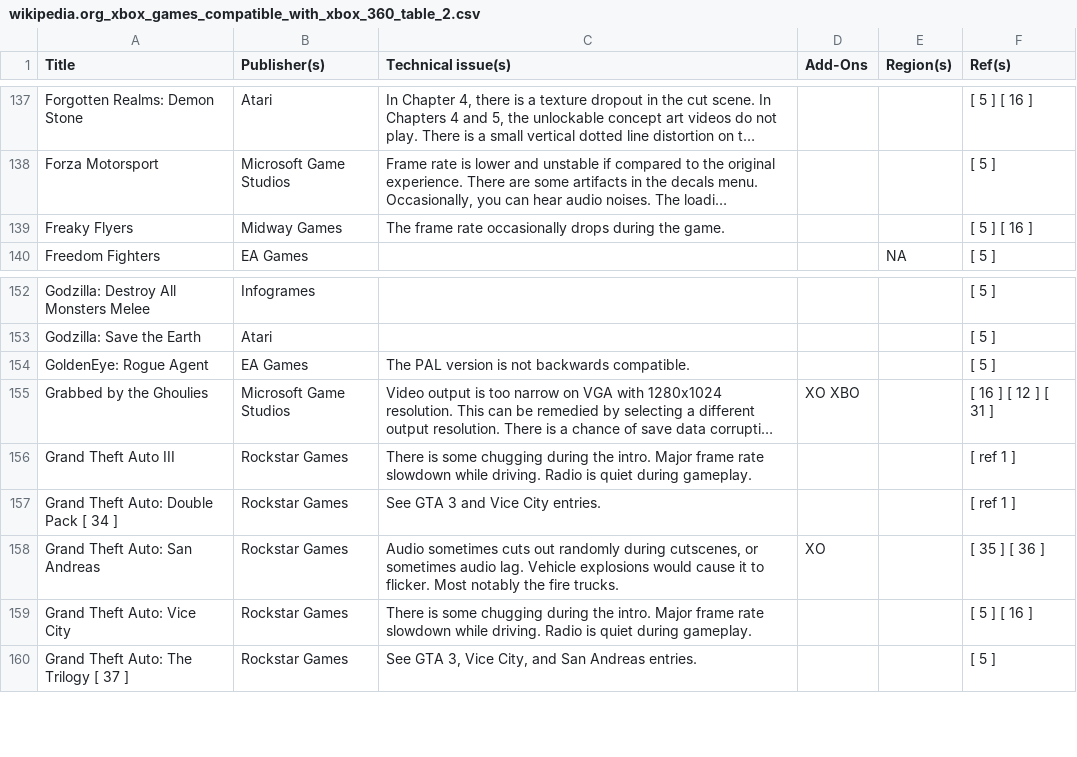
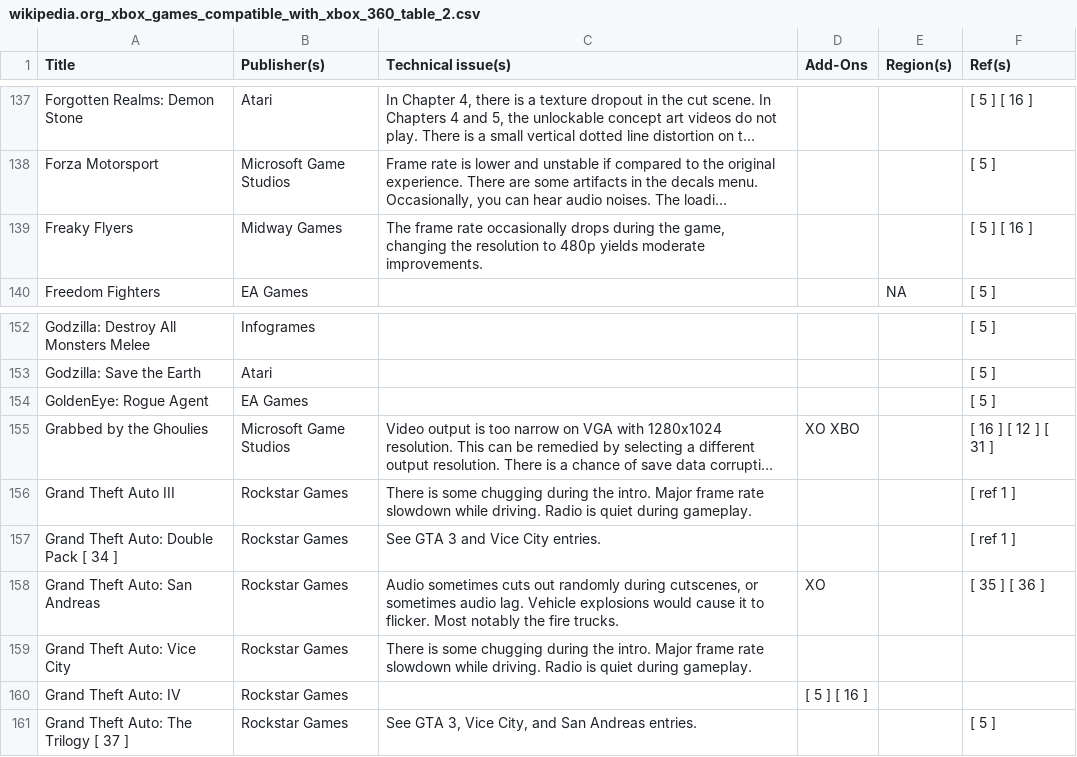
Before and after one commit to portellam/xbox-and-xbox-360-title-data, a CSV file: databases/csv/wikipedia.org_xbox_games_compatible_with_xbox_360_table_2.csv, drawn as a sheet; only a part is shown, gaps mark what is left out; long unchanged cells end in …; the diff names each change by its address in the sheet, - before the commit and + after, or states it on an @@ line.

```diff
--- a/databases/csv/wikipedia.org_xbox_games_compatible_with_xbox_360_table_2.csv
+++ b/databases/csv/wikipedia.org_xbox_games_compatible_with_xbox_360_table_2.csv
-C139 (Technical issue(s)): …during the game.
+C139 (Technical issue(s)): …during the game, changing the resolution to 480p yields moderate improvements.
-C154 (Technical issue(s)): The PAL version is not backwards compatible.
+C154 (Technical issue(s)): (empty)
-F159 (Ref(s)): [ 5 ] [ 16 ]
+F159 (Ref(s)): (empty)
+row 160: Grand Theft Auto: IV | Rockstar Games |  | [ 5 ] [ 16 ]
```
Also changed, not shown: databases/csv/xbox.fandom.com_list_of_cancelled_xbox_games_table_1.csv, 3 other files.
